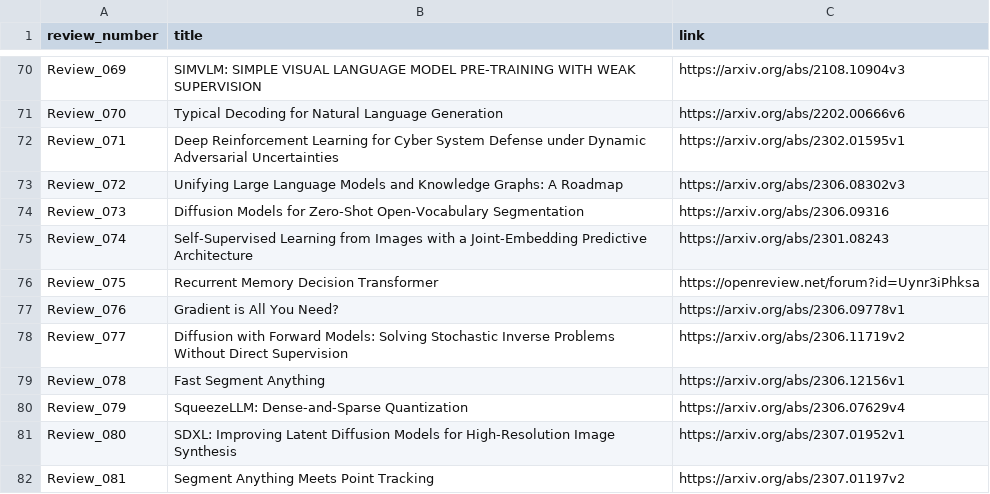
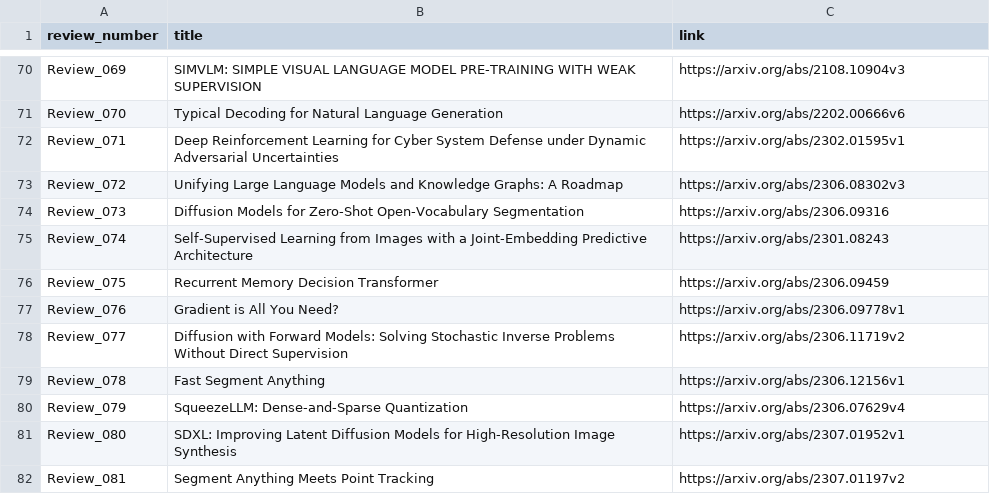
Before and after one commit to disouzam/merlihson-scientific-resources, a CSV file: mike-paper-reviews-all/reviews_metadata/paper_with_links.csv, drawn as a sheet; only a part is shown, gaps mark what is left out.

```diff
--- a/mike-paper-reviews-all/reviews_metadata/paper_with_links.csv
+++ b/mike-paper-reviews-all/reviews_metadata/paper_with_links.csv
@@ -75,3 +75,3 @@ Review_073,Diffusion Models for Zero-Shot Open-Vocabulary Segmentation,https://a
 Review_074,Self-Supervised Learning from Images with a Joint-Embedding Predictive Architecture,https://arxiv.org/abs/2301.08243
-Review_075,Recurrent Memory Decision Transformer,https://openreview.net/forum?id=Uynr3iPhksa
+Review_075,Recurrent Memory Decision Transformer,https://arxiv.org/abs/2306.09459
 Review_076,Gradient is All You Need?,https://arxiv.org/abs/2306.09778v1
```
Also changed, not shown: 1 other file.
